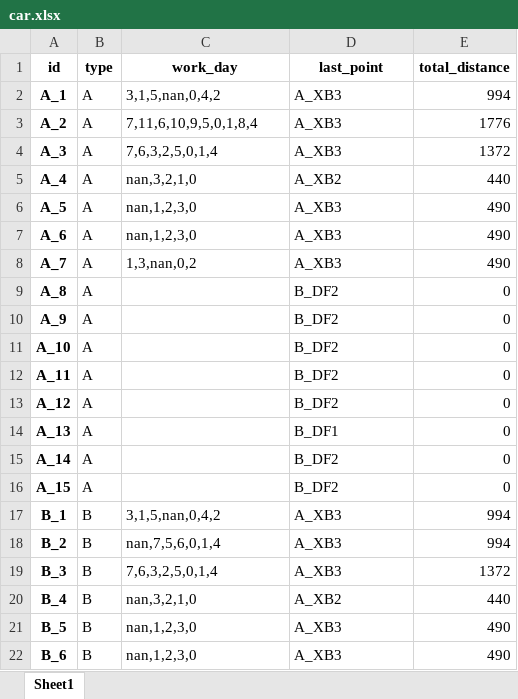
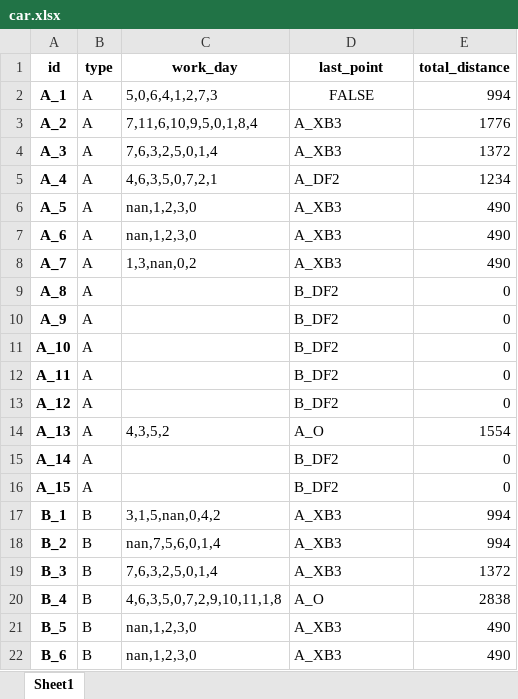
Before and after one commit to ZAchiever/-, an Excel workbook: storage/car.xlsx, sheet Sheet1, drawn as a sheet; only a part is shown; values as stored, in another font and other column widths than the file's, no borders; the diff names each change by its address in the sheet, - before the commit and + after, or states it on an @@ line.

```diff
--- a/storage/car.xlsx (sheet Sheet1)
+++ b/storage/car.xlsx (sheet Sheet1)
-C2 (work_day): 3,1,5,nan,0,4,2
+C2 (work_day): 5,0,6,4,1,2,7,3
-D2 (last_point): A_XB3
+D2 (last_point): FALSE
-D2 alignment: left
+D2 alignment: center
-C5 (work_day): nan,3,2,1,0
+C5 (work_day): 4,6,3,5,0,7,2,1
-D5 (last_point): A_XB2
+D5 (last_point): A_DF2
-E5 (total_distance): 440
+E5 (total_distance): 1234
-C14 (work_day): (empty)
+C14 (work_day): 4,3,5,2
-D14 (last_point): B_DF1
+D14 (last_point): A_O
-E14 (total_distance): 0
+E14 (total_distance): 1554
-C20 (work_day): nan,3,2,1,0
+C20 (work_day): 4,6,3,5,0,7,2,9,10,11,1,8
-D20 (last_point): A_XB2
+D20 (last_point): A_O
-E20 (total_distance): 440
+E20 (total_distance): 2838
```
Also changed, not shown: storage/car_0.xlsx, storage/driver.xlsx, 8 other files.
